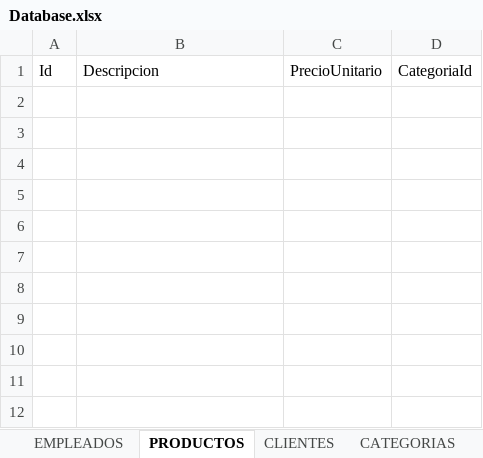
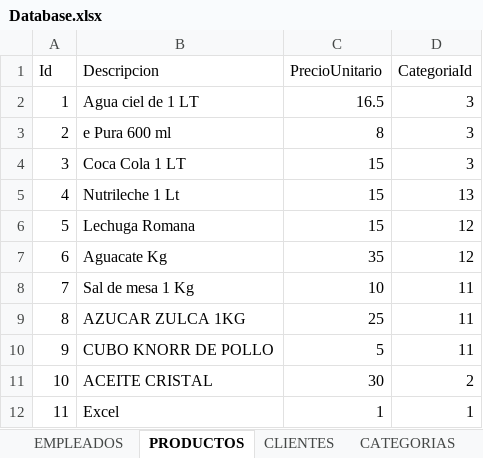
Before and after one commit to albertodyck/Ventas-parte-1, an Excel workbook: Ventas/ExcelDB/Database.xlsx, sheet PRODUCTOS, drawn as a sheet; values as stored, in another font and other column widths than the file's, no borders; the diff names each change by its address in the sheet, - before the commit and + after, or states it on an @@ line.

```diff
--- a/Ventas/ExcelDB/Database.xlsx (sheet PRODUCTOS)
+++ b/Ventas/ExcelDB/Database.xlsx (sheet PRODUCTOS)
+row 2: 1 | Agua ciel de 1 LT | 16.5 | 3
+row 3: 2 | e Pura 600 ml | 8 | 3
+row 4: 3 | Coca Cola 1 LT | 15 | 3
+row 5: 4 | Nutrileche 1 Lt | 15 | 13
+row 6: 5 | Lechuga Romana | 15 | 12
+row 7: 6 | Aguacate Kg | 35 | 12
+row 8: 7 | Sal de mesa 1 Kg | 10 | 11
+row 9: 8 | AZUCAR ZULCA 1KG | 25 | 11
+row 10: 9 | CUBO KNORR DE POLLO | 5 | 11
+row 11: 10 | ACEITE CRISTAL | 30 | 2
+row 12: 11 | Excel | 1 | 1
```
Also changed, not shown: sheet CATEGORIAS, sheet CLIENTES, sheet EMPLEADOS, 16 other files.
